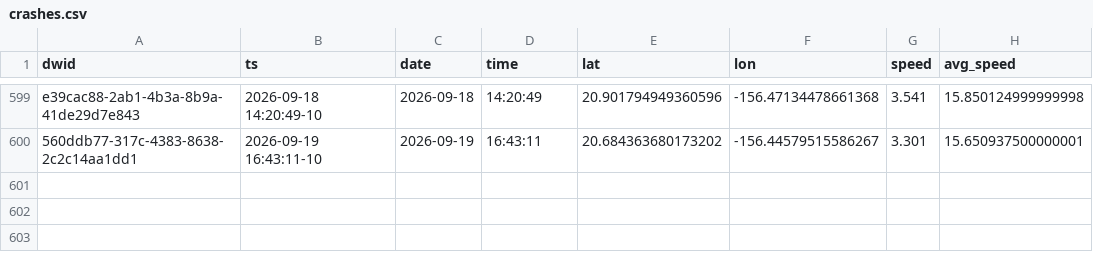
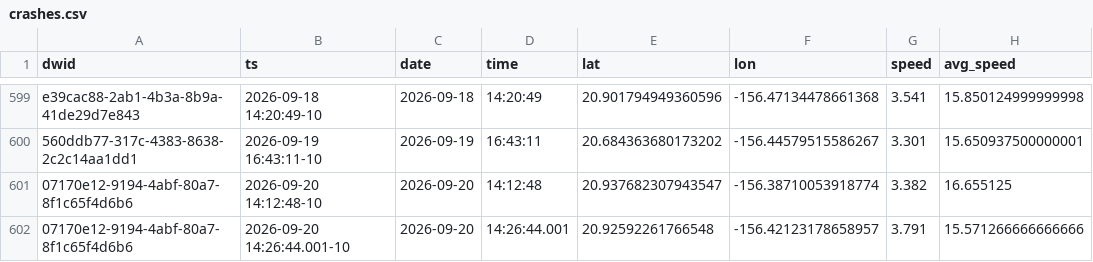
Before and after one commit to dustin/dwp, a CSV file: web/src/data/crashes.csv, drawn as a sheet; only a part is shown, gaps mark what is left out.

```diff
--- a/web/src/data/crashes.csv
+++ b/web/src/data/crashes.csv
@@ -600 +600,3 @@ e39cac88-2ab1-4b3a-8b9a-41de29d7e843,2026-09-18 14:20:49-10,2026-09-18,14:20:49,
 560ddb77-317c-4383-8638-2c2c14aa1dd1,2026-09-19 16:43:11-10,2026-09-19,16:43:11,20.684363680173202,-156.44579515586267,3.301,15.650937500000001
+07170e12-9194-4abf-80a7-8f1c65f4d6b6,2026-09-20 14:12:48-10,2026-09-20,14:12:48,20.937682307943547,-156.38710053918774,3.382,16.655125
+07170e12-9194-4abf-80a7-8f1c65f4d6b6,2026-09-20 14:26:44.001-10,2026-09-20,14:26:44.001,20.92592261766548,-156.42123178658957,3.791,15.571266666666666
```
Also changed, not shown: web/src/data/runs.csv.
